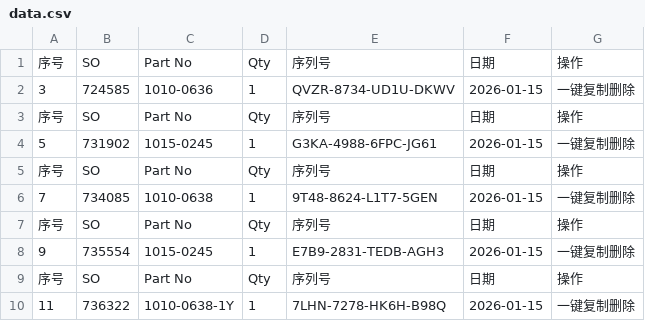
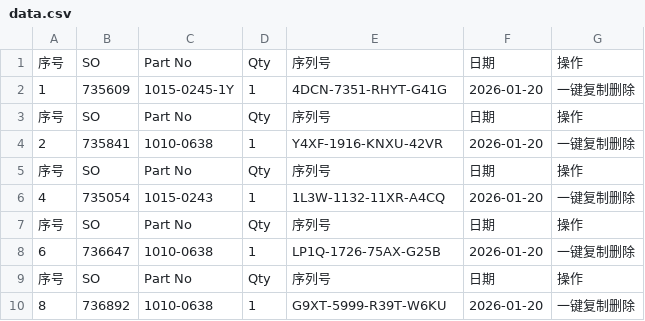
Before and after one commit to Ricky-cloud-star/Zenactcod, a CSV file: data/data.csv, drawn as a sheet; removed rows and columns are numbered as before the commit, all else as after; the diff names each change by its address in the sheet, - before the commit and + after, or states it on an @@ line.

Commit message:
Update data

```diff
--- a/data/data.csv
+++ b/data/data.csv
-row 2: 3 | 724585 | 1010-0636 | 1 | QVZR-8734-UD1U-DKWV | 2026-01-15 | 一键复制删除
+row 2: 1 | 735609 | 1015-0245-1Y | 1 | 4DCN-7351-RHYT-G41G | 2026-01-20 | 一键复制删除
-row 4: 5 | 731902 | 1015-0245 | 1 | G3KA-4988-6FPC-JG61 | 2026-01-15 | 一键复制删除
+row 4: 2 | 735841 | 1010-0638 | 1 | Y4XF-1916-KNXU-42VR | 2026-01-20 | 一键复制删除
-row 6: 7 | 734085 | 1010-0638 | 1 | 9T48-8624-L1T7-5GEN | 2026-01-15 | 一键复制删除
+row 6: 4 | 735054 | 1015-0243 | 1 | 1L3W-1132-11XR-A4CQ | 2026-01-20 | 一键复制删除
-row 8: 9 | 735554 | 1015-0245 | 1 | E7B9-2831-TEDB-AGH3 | 2026-01-15 | 一键复制删除
+row 8: 6 | 736647 | 1010-0638 | 1 | LP1Q-1726-75AX-G25B | 2026-01-20 | 一键复制删除
-row 10: 11 | 736322 | 1010-0638-1Y | 1 | 7LHN-7278-HK6H-B98Q | 2026-01-15 | 一键复制删除
+row 10: 8 | 736892 | 1010-0638 | 1 | G9XT-5999-R39T-W6KU | 2026-01-20 | 一键复制删除
```
